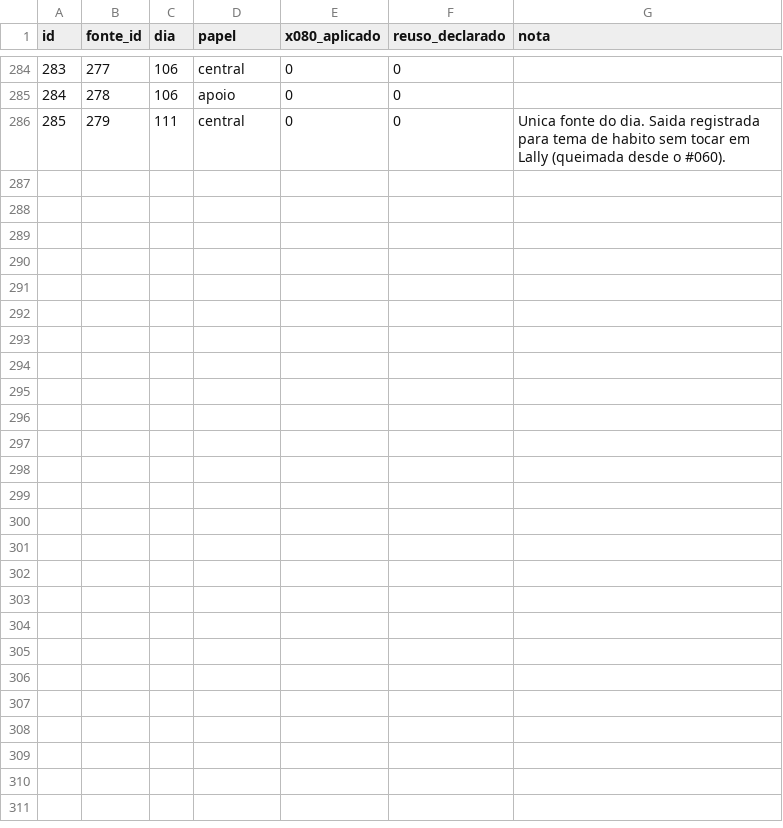
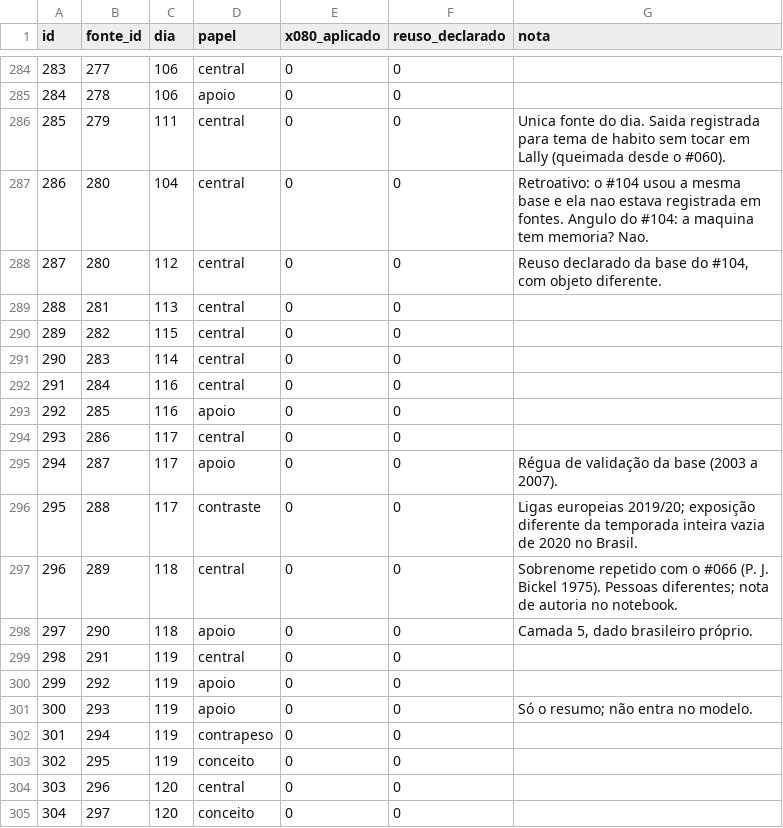
Before and after one commit to anac82/365-probabilidades, a CSV file: banco/csv/fontes_uso.csv, drawn as a sheet; only a part is shown, gaps mark what is left out; the diff names each change by its address in the sheet, - before the commit and + after, or states it on an @@ line.

```diff
--- a/banco/csv/fontes_uso.csv
+++ b/banco/csv/fontes_uso.csv
+row 287: 286 | 280 | 104 | central | 0 | 0 | Retroativo: o #104 usou a mesma base e ela nao estava registrada em fontes. Angulo do #104: a maquina tem memoria? Nao.
+row 288: 287 | 280 | 112 | central | 0 | 0 | Reuso declarado da base do #104, com objeto diferente.
+row 289: 288 | 281 | 113 | central | 0 | 0
+row 290: 289 | 282 | 115 | central | 0 | 0
+row 291: 290 | 283 | 114 | central | 0 | 0
+row 292: 291 | 284 | 116 | central | 0 | 0
+row 293: 292 | 285 | 116 | apoio | 0 | 0
+row 294: 293 | 286 | 117 | central | 0 | 0
+row 295: 294 | 287 | 117 | apoio | 0 | 0 | Régua de validação da base (2003 a 2007).
+row 296: 295 | 288 | 117 | contraste | 0 | 0 | Ligas europeias 2019/20; exposição diferente da temporada inteira vazia de 2020 no Brasil.
+row 297: 296 | 289 | 118 | central | 0 | 0 | Sobrenome repetido com o #066 (P. J. Bickel 1975). Pessoas diferentes; nota de autoria no notebook.
+row 298: 297 | 290 | 118 | apoio | 0 | 0 | Camada 5, dado brasileiro próprio.
+row 299: 298 | 291 | 119 | central | 0 | 0
+row 300: 299 | 292 | 119 | apoio | 0 | 0
+row 301: 300 | 293 | 119 | apoio | 0 | 0 | Só o resumo; não entra no modelo.
+row 302: 301 | 294 | 119 | contrapeso | 0 | 0
+row 303: 302 | 295 | 119 | conceito | 0 | 0
+row 304: 303 | 296 | 120 | central | 0 | 0
+row 305: 304 | 297 | 120 | conceito | 0 | 0
```
Also changed, not shown: banco/csv/alertas.csv, banco/csv/dias.csv, 8 other files.
